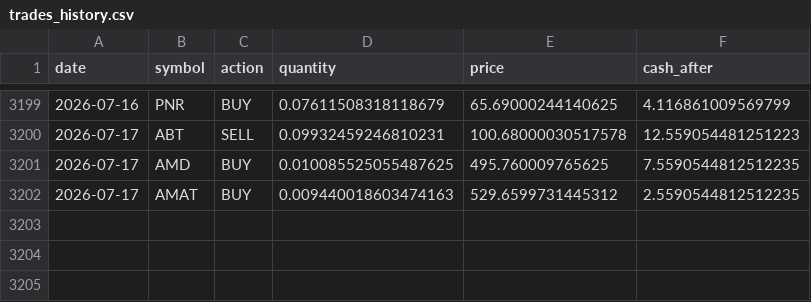
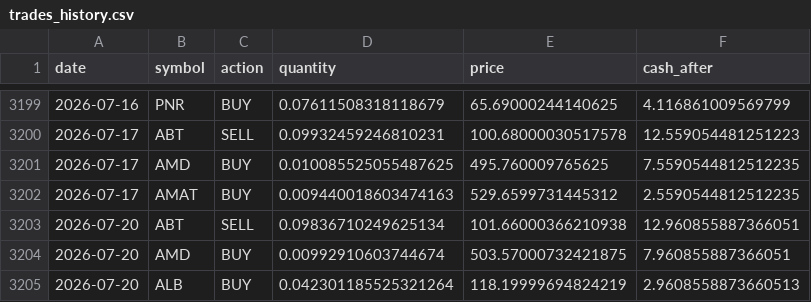
Before and after one commit to TechGroei/Test_Stock_Trading_Strategy, a CSV file: data/trades_history.csv, drawn as a sheet; only a part is shown, gaps mark what is left out; the diff names each change by its address in the sheet, - before the commit and + after, or states it on an @@ line.

Commit message:
Update portfolio, trades & performance [skip ci]

```diff
--- a/data/trades_history.csv
+++ b/data/trades_history.csv
+row 3203: 2026-07-20 | ABT | SELL | 0.09836710249625134 | 101.66000366210938 | 12.960855887366051
+row 3204: 2026-07-20 | AMD | BUY | 0.00992910603744674 | 503.57000732421875 | 7.960855887366051
+row 3205: 2026-07-20 | ALB | BUY | 0.042301185525321264 | 118.19999694824219 | 2.9608558873660513
```
Also changed, not shown: data/portfolio.csv, 1 other file.
